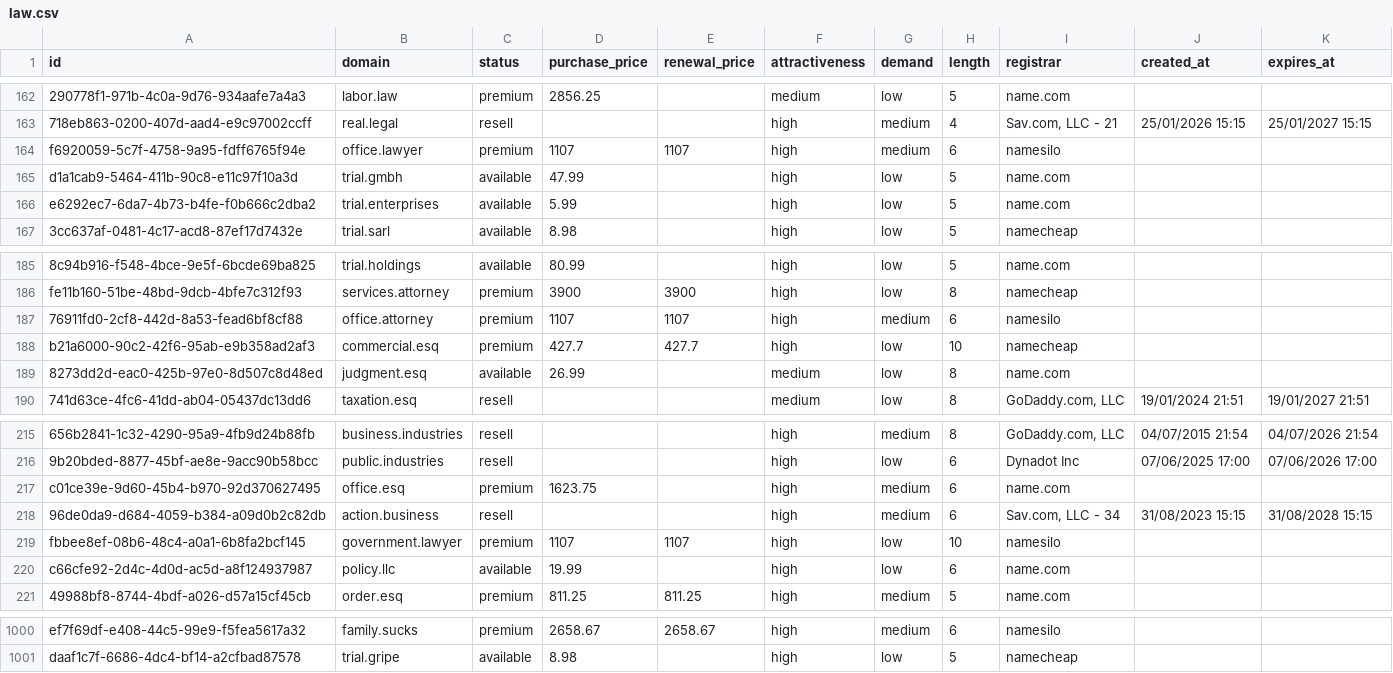
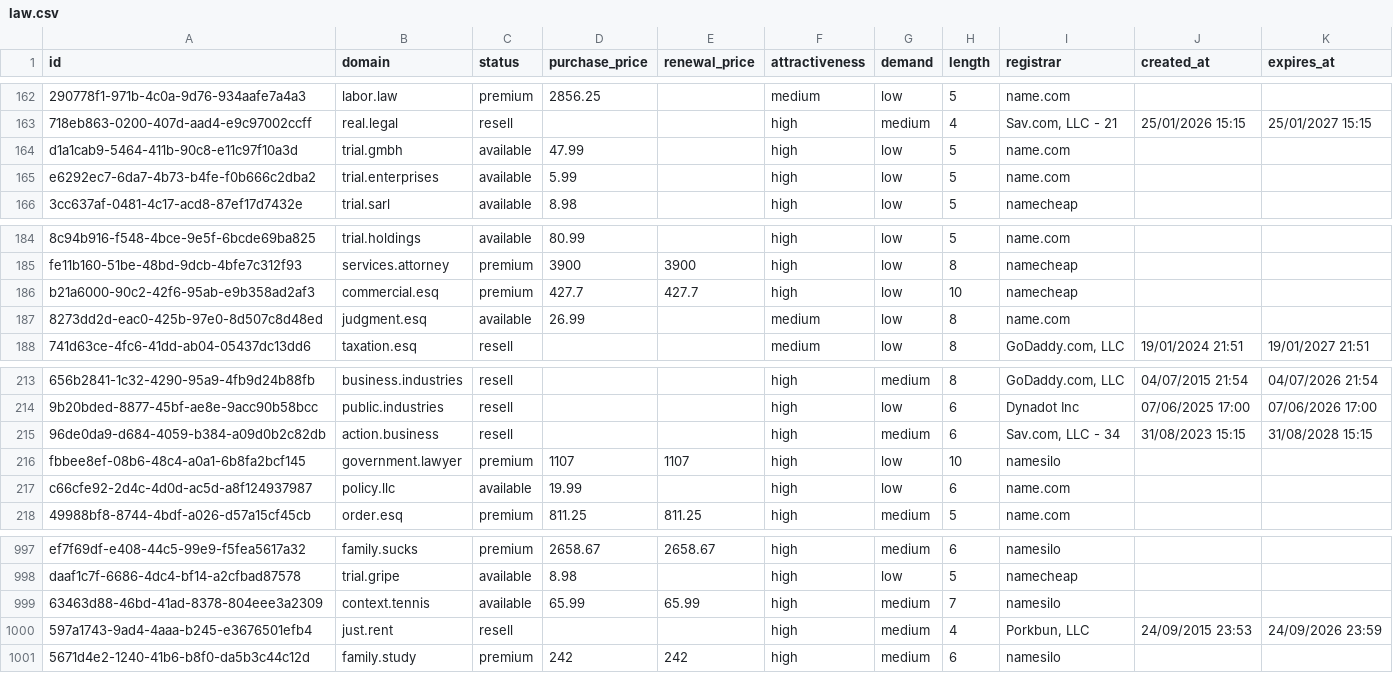
Before and after one commit to UniqueDomains/law-sector-oneword-domains, a CSV file: law.csv, drawn as a sheet; only a part is shown, gaps mark what is left out; removed rows and columns are numbered as before the commit, all else as after; the diff names each change by its address in the sheet, - before the commit and + after, or states it on an @@ line.

Commit message:
Domains update

```diff
--- a/law.csv
+++ b/law.csv
-row 164: f6920059-5c7f-4758-9a95-fdff6765f94e | office.lawyer | premium | 1107 | 1107 | high | medium | 6 | namesilo
-row 187: 76911fd0-2cf8-442d-8a53-fead6bf8cf88 | office.attorney | premium | 1107 | 1107 | high | medium | 6 | namesilo
-row 217: c01ce39e-9d60-45b4-b970-92d370627495 | office.esq | premium | 1623.75 |  | high | medium | 6 | name.com
+row 999: 63463d88-46bd-41ad-8378-804eee3a2309 | context.tennis | available | 65.99 | 65.99 | high | medium | 7 | namesilo
+row 1000: 597a1743-9ad4-4aaa-b245-e3676501efb4 | just.rent | resell |  |  | high | medium | 4 | Porkbun, LLC | 24/09/2015 23:53 | 24/09/2026 23:59
+row 1001: 5671d4e2-1240-41b6-b8f0-da5b3c44c12d | family.study | premium | 242 | 242 | high | medium | 6 | namesilo
```
Also changed, not shown: 3 other files.
